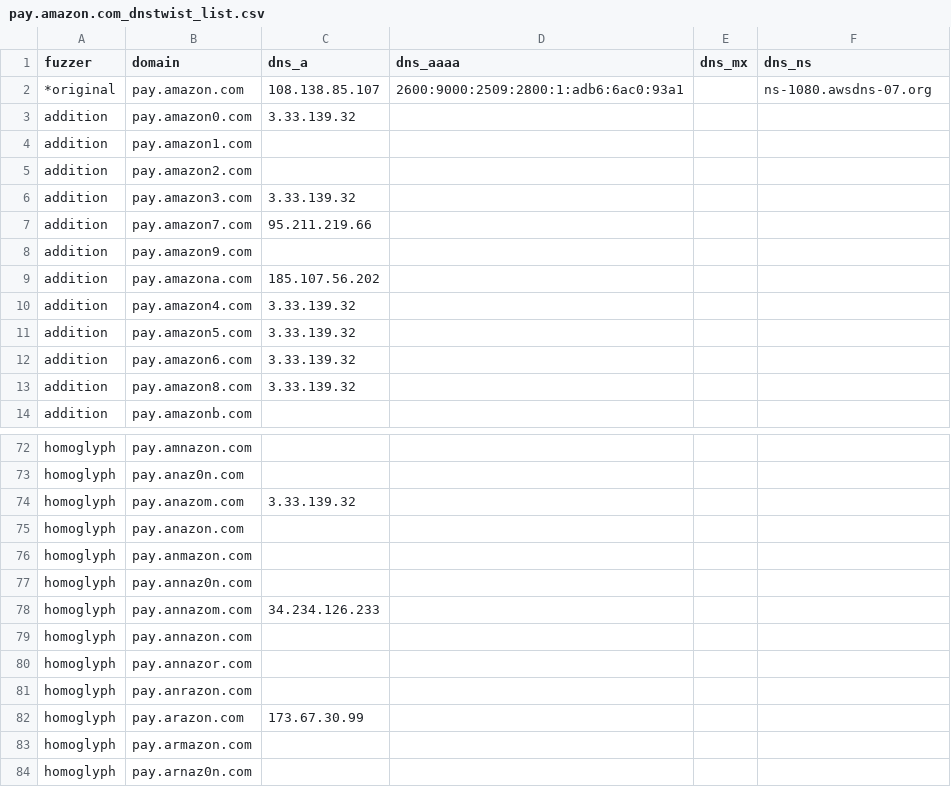
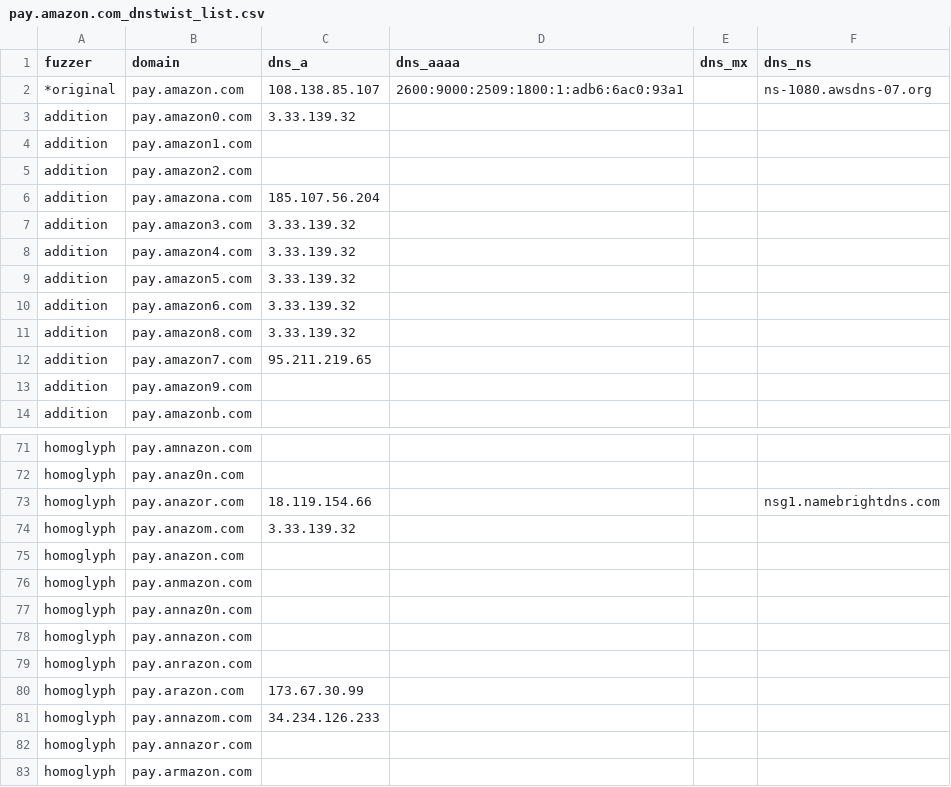
Before and after one commit to onlyforbakup/awesome-lists, a CSV file: Lists/DNSTWIST/pay.amazon.com_dnstwist_list.csv, drawn as a sheet; only a part is shown, gaps mark what is left out; the shorter side is filled out with more unchanged rows; the diff covers the shown part only.

```diff
--- a/Lists/DNSTWIST/pay.amazon.com_dnstwist_list.csv
+++ b/Lists/DNSTWIST/pay.amazon.com_dnstwist_list.csv
@@ -1,3 +1,3 @@
 fuzzer,domain,dns_a,dns_aaaa,dns_mx,dns_ns
-*original,pay.amazon.com,108.138.85.107,2600:9000:2509:2800:1:adb6:6ac0:93a1,,ns-1080.awsdns-07.org
+*original,pay.amazon.com,108.138.85.107,2600:9000:2509:1800:1:adb6:6ac0:93a1,,ns-1080.awsdns-07.org
 addition,pay.amazon0.com,3.33.139.32,,,
@@ -5,6 +5,4 @@ addition,pay.amazon1.com,,,,
 addition,pay.amazon2.com,,,,
+addition,pay.amazona.com,185.107.56.204,,,
 addition,pay.amazon3.com,3.33.139.32,,,
-addition,pay.amazon7.com,95.211.219.66,,,
-addition,pay.amazon9.com,,,,
-addition,pay.amazona.com,185.107.56.202,,,
 addition,pay.amazon4.com,3.33.139.32,,,
@@ -13,2 +11,4 @@ addition,pay.amazon6.com,3.33.139.32,,,
 addition,pay.amazon8.com,3.33.139.32,,,
+addition,pay.amazon7.com,95.211.219.65,,,
+addition,pay.amazon9.com,,,,
 addition,pay.amazonb.com,,,,
@@ -73,2 +72,3 @@ homoglyph,pay.amnazon.com,,,,
 homoglyph,pay.anaz0n.com,,,,
+homoglyph,pay.anazor.com,18.119.154.66,,,nsg1.namebrightdns.com
 homoglyph,pay.anazom.com,3.33.139.32,,,
@@ -77,7 +77,7 @@ homoglyph,pay.anmazon.com,,,,
 homoglyph,pay.annaz0n.com,,,,
-homoglyph,pay.annazom.com,34.234.126.233,,,
 homoglyph,pay.annazon.com,,,,
-homoglyph,pay.annazor.com,,,,
 homoglyph,pay.anrazon.com,,,,
 homoglyph,pay.arazon.com,173.67.30.99,,,
+homoglyph,pay.annazom.com,34.234.126.233,,,
+homoglyph,pay.annazor.com,,,,
 homoglyph,pay.armazon.com,,,,
```
Also changed, not shown: 1 removed row, 22 moved rows and 1 edited cell elsewhere in this file, Lists/DNSTWIST/crowdstrike.com_dnstwist_list.csv, Lists/DNSTWIST/developer.microsoft.com_dnstwist_list.csv, 7 other files.
